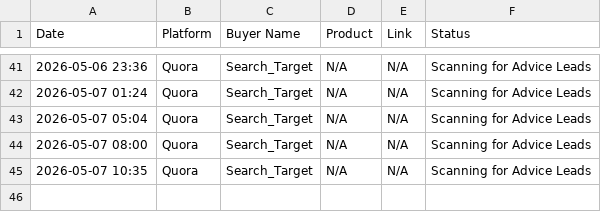
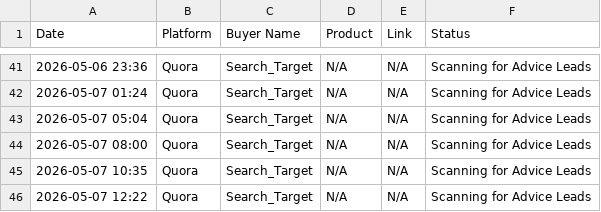
Before and after one commit to ismailking515/sales-ai-empire, a CSV file: daily_sales.csv, drawn as a sheet; only a part is shown, gaps mark what is left out; the diff names each change by its address in the sheet, - before the commit and + after, or states it on an @@ line.

Commit message:
Logged Expert Lead

```diff
--- a/daily_sales.csv
+++ b/daily_sales.csv
+row 46: 2026-05-07 12:22 | Quora | Search_Target | N/A | N/A | Scanning for Advice Leads
```
